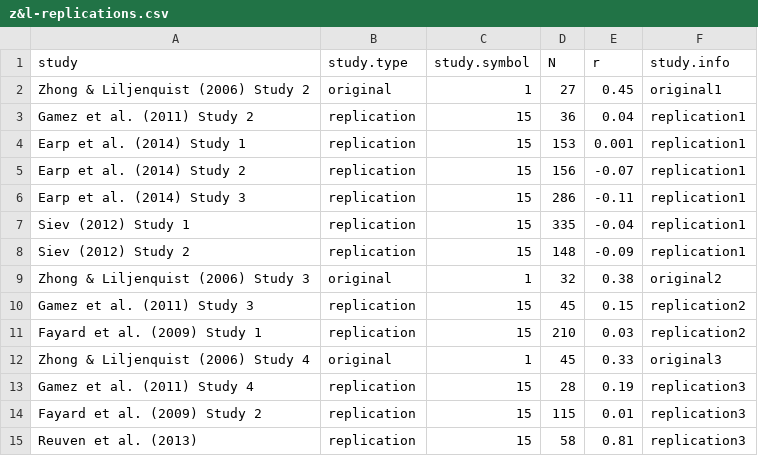
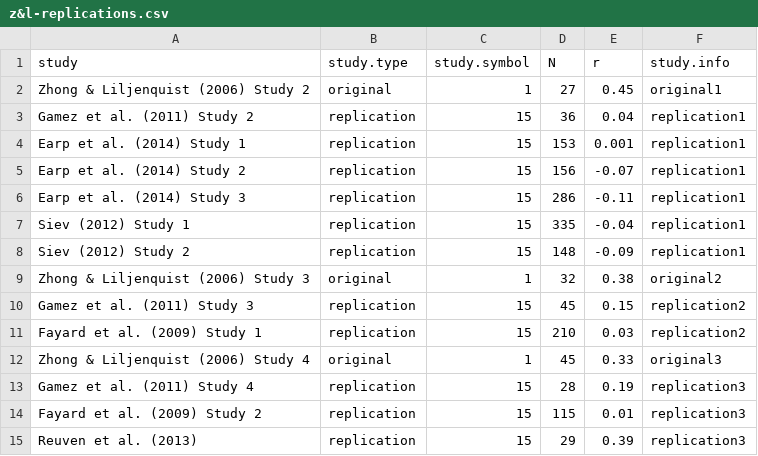
Before and after one commit to eplebel/science-commons, a CSV file: curated/z&l/z&l-replications.csv, drawn as a sheet.

```diff
--- a/curated/z&l/z&l-replications.csv
+++ b/curated/z&l/z&l-replications.csv
@@ -14,2 +14,2 @@ Gamez et al. (2011) Study 4,replication,15,28,0.19,replication3
 Fayard et al. (2009) Study 2,replication,15,115,0.01,replication3
-Reuven et al. (2013),replication,15,58,0.81,replication3
+Reuven et al. (2013),replication,15,29,0.39,replication3
```
Also changed, not shown: 1 other file.
